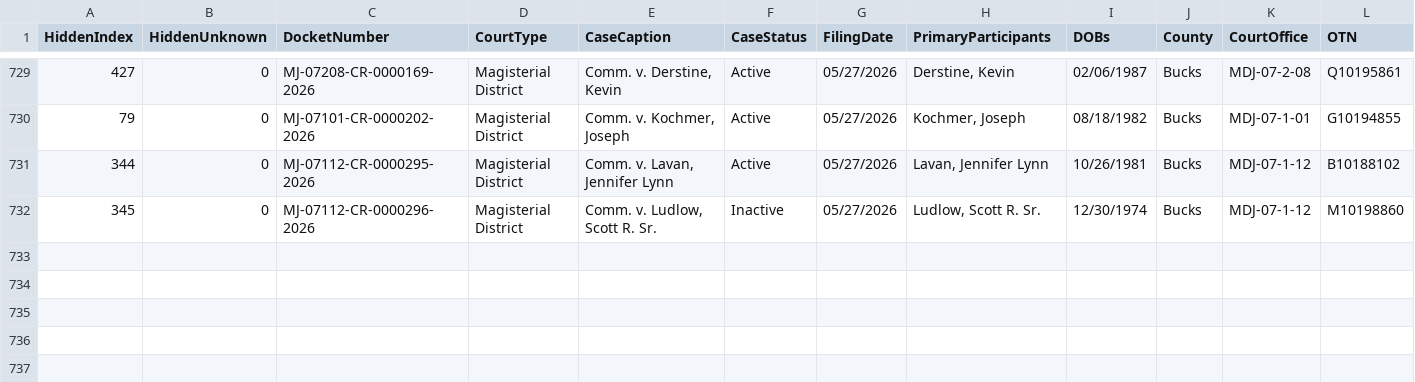
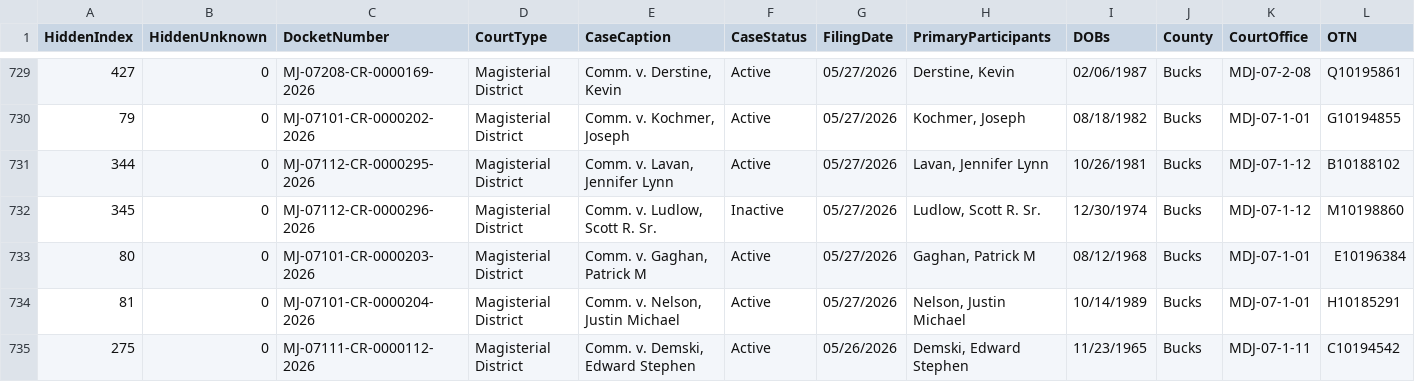
Before and after one commit to CUlleryUSATRepos/BucksCriminalUJSScrapeRepo, a CSV file: ujs_criminal_bucks.csv, drawn as a sheet; only a part is shown, gaps mark what is left out; rows hold the shown columns only; the diff names each change by its address in the sheet, - before the commit and + after, or states it on an @@ line.

```diff
--- a/ujs_criminal_bucks.csv
+++ b/ujs_criminal_bucks.csv
+row 733: 80 | 0 | MJ-07101-CR-0000203-2026 | Magisterial District | Comm. v. Gaghan, Patrick M | Active | 05/27/2026 | Gaghan, Patrick M | 08/12/1968 | Bucks | MDJ-07-1-01 | E10196384
+row 734: 81 | 0 | MJ-07101-CR-0000204-2026 | Magisterial District | Comm. v. Nelson, Justin Michael | Active | 05/27/2026 | Nelson, Justin Michael | 10/14/1989 | Bucks | MDJ-07-1-01 | H10185291
+row 735: 275 | 0 | MJ-07111-CR-0000112-2026 | Magisterial District | Comm. v. Demski, Edward Stephen | Active | 05/26/2026 | Demski, Edward Stephen | 11/23/1965 | Bucks | MDJ-07-1-11 | C10194542
```
Also changed, not shown: docs/data/ujs_criminal_bucks.csv.
